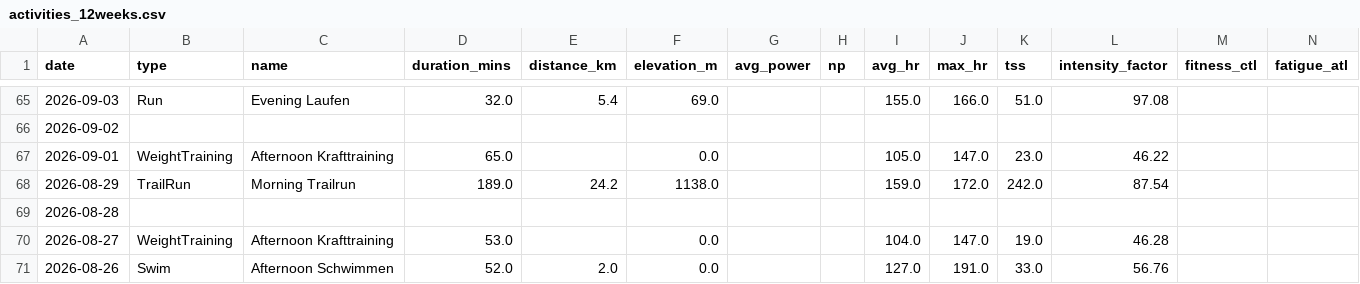
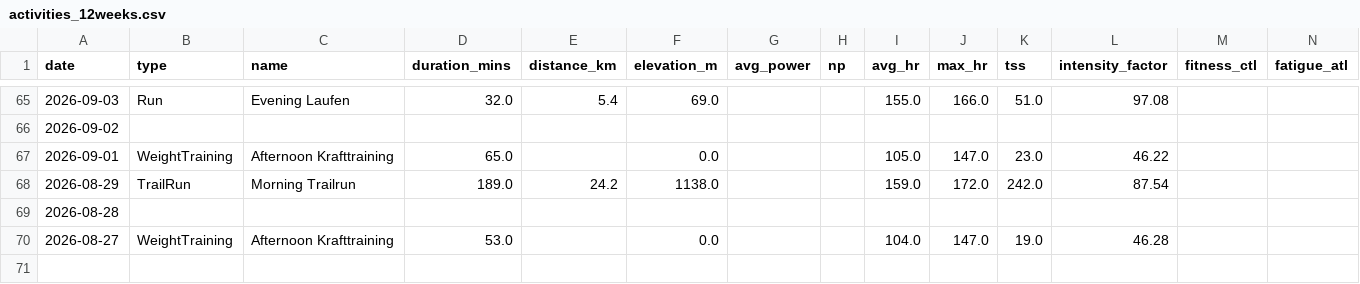
Before and after one commit to basch1117/trainingdata, a CSV file: activities_12weeks.csv, drawn as a sheet; only a part is shown, gaps mark what is left out.

Commit message:
Update training data 2026-11-19

```diff
--- a/activities_12weeks.csv
+++ b/activities_12weeks.csv
@@ -70,2 +70 @@ date,type,name,duration_mins,distance_km,elevation_m,avg_power,np,avg_hr,max_hr,
 2026-08-27,WeightTraining,Afternoon Krafttraining,53.0,,0.0,,,104.0,147.0,19.0,46.28,,
-2026-08-26,Swim,Afternoon Schwimmen,52.0,2.0,0.0,,,127.0,191.0,33.0,56.76,,
```
Also changed, not shown: wellness_12weeks.csv, wellness_full.csv, 2 other files.
